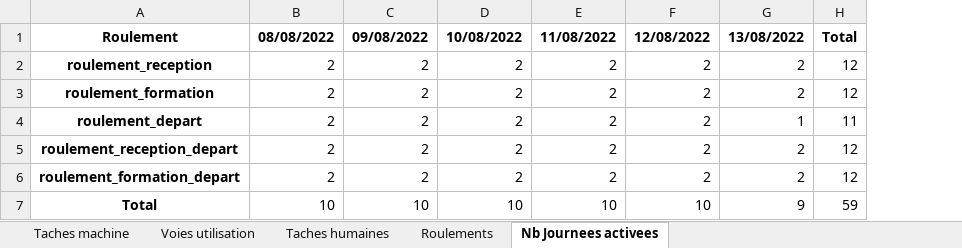
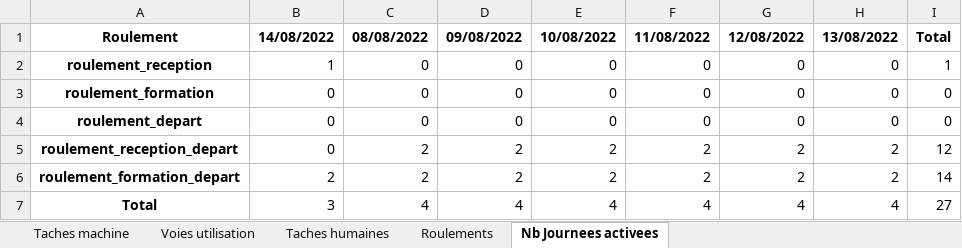
Before and after one commit to hughdmr/FretSNCF, an Excel workbook: outputs/results/results_instance_WPY_simple.xlsx, sheet Nb Journees activees, drawn as a sheet; values as stored, in another font and other column widths than the file's, no borders; removed rows and columns are numbered as before the commit, all else as after; the diff names each change by its address in the sheet, - before the commit and + after, or states it on an @@ line.

```diff
--- a/outputs/results/results_instance_WPY_simple.xlsx (sheet Nb Journees activees)
+++ b/outputs/results/results_instance_WPY_simple.xlsx (sheet Nb Journees activees)
+column B, rows 1-7: 14/08/2022 | 1 | 0 | 0 | 0 | 2 | 3
-column H, rows 1-7: Total | 12 | 12 | 11 | 12 | 12 | 59
+column I, rows 1-7: Total | 1 | 0 | 0 | 12 | 14 | 27
-C2:C4: 2
+C2:C4: 0
-D2:D4: 2
+D2:D4: 0
-E2:E4: 2
+E2:E4: 0
-F2:F4: 2
+F2:F4: 0
-G2:G4: 2
+G2:G4: 0
-H2:H3: 2
+H2:H3: 0
-H4: 1
+H4: 0
-C7: 10
+C7: 4
-D7: 10
+D7: 4
-E7: 10
+E7: 4
-F7: 10
+F7: 4
-G7: 10
+G7: 4
-H7: 9
+H7: 4
```
Also changed, not shown: sheet Roulements, sheet Taches humaines, sheet Taches machine, sheet Voies utilisation, outputs/results/results_instance_WPY_realiste_jalon2.xlsx, 5 other files.
